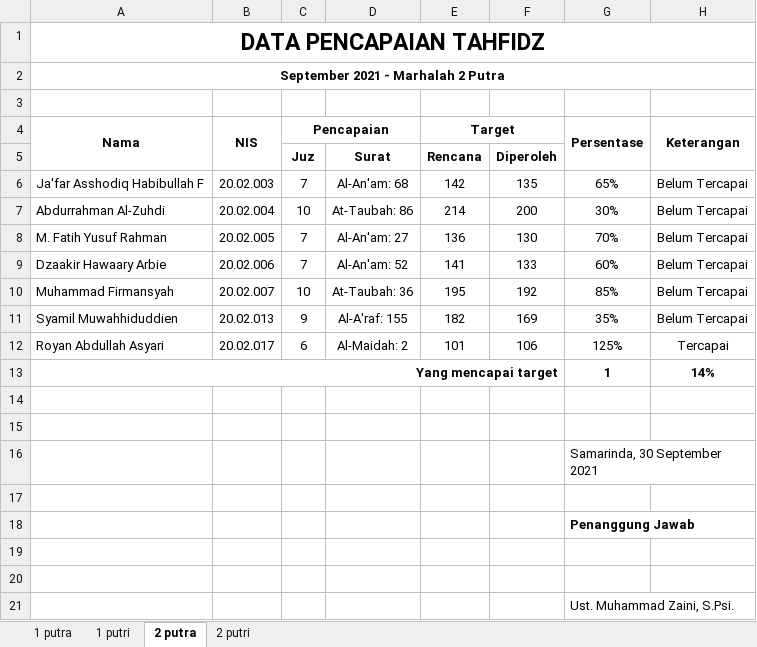
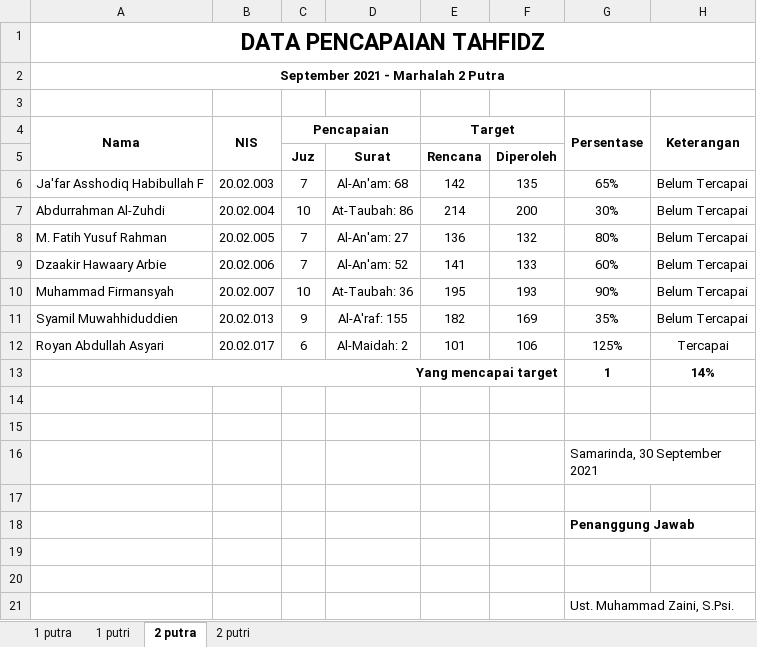
Before and after one commit to mzaini30/rekap-tahfidz, an Excel workbook: rekap baru/2021-09.xlsx, sheet 2 putra, drawn as a sheet; values as stored, in another font and other column widths than the file's, no borders; charts and pictures and conditional formats not drawn; the diff names each change by its address in the sheet, - before the commit and + after, or states it on an @@ line.

```diff
--- a/rekap baru/2021-09.xlsx (sheet 2 putra)
+++ b/rekap baru/2021-09.xlsx (sheet 2 putra)
-F8: 130
+F8: 132
-G8 (Persentase): 70%
+G8 (Persentase): 80%
-F10: 192
+F10: 193
-G10 (Persentase): 85%
+G10 (Persentase): 90%
```
Also changed, not shown: sheet 2 putri, sheet 1 putri, sheet 1 putra, charts or pictures, 1 other file.
